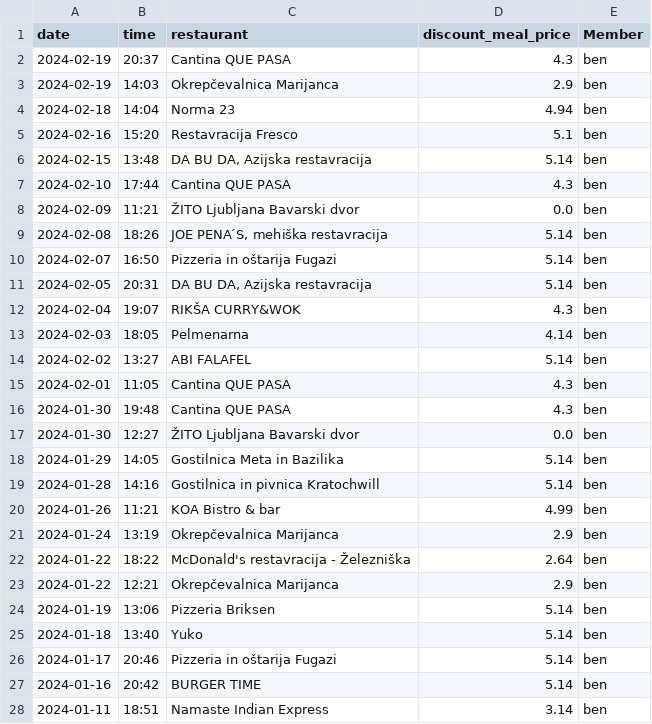
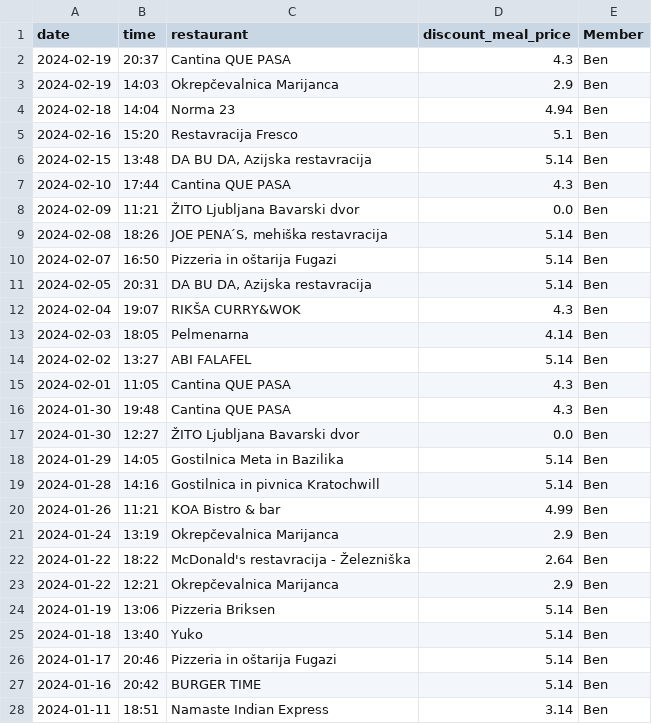
Before and after one commit to benjordan98/boni-dash, a CSV file: data/combined_data2.csv, drawn as a sheet; only a part is shown; the diff covers the shown part only.

```diff
--- a/data/combined_data2.csv
+++ b/data/combined_data2.csv
@@ -1,28 +1,28 @@
 date,time,restaurant,discount_meal_price,Member
-2024-02-19,20:37,Cantina QUE PASA,4.3,ben
-2024-02-19,14:03,Okrepčevalnica Marijanca,2.9,ben
-2024-02-18,14:04,Norma 23,4.94,ben
-2024-02-16,15:20,Restavracija Fresco,5.1,ben
-2024-02-15,13:48,"DA BU DA, Azijska restavracija",5.14,ben
-2024-02-10,17:44,Cantina QUE PASA,4.3,ben
-2024-02-09,11:21,ŽITO Ljubljana Bavarski dvor,0.0,ben
-2024-02-08,18:26,"JOE PENA ́S, mehiška restavracija",5.14,ben
-2024-02-07,16:50,Pizzeria in oštarija Fugazi,5.14,ben
-2024-02-05,20:31,"DA BU DA, Azijska restavracija",5.14,ben
-2024-02-04,19:07,RIKŠA CURRY&WOK,4.3,ben
-2024-02-03,18:05,Pelmenarna,4.14,ben
-2024-02-02,13:27,ABI FALAFEL,5.14,ben
-2024-02-01,11:05,Cantina QUE PASA,4.3,ben
-2024-01-30,19:48,Cantina QUE PASA,4.3,ben
-2024-01-30,12:27,ŽITO Ljubljana Bavarski dvor,0.0,ben
-2024-01-29,14:05,Gostilnica Meta in Bazilika,5.14,ben
-2024-01-28,14:16,Gostilnica in pivnica Kratochwill,5.14,ben
-2024-01-26,11:21,KOA Bistro & bar,4.99,ben
-2024-01-24,13:19,Okrepčevalnica Marijanca,2.9,ben
-2024-01-22,18:22,McDonald's restavracija - Železniška,2.64,ben
-2024-01-22,12:21,Okrepčevalnica Marijanca,2.9,ben
-2024-01-19,13:06,Pizzeria Briksen,5.14,ben
-2024-01-18,13:40,Yuko,5.14,ben
-2024-01-17,20:46,Pizzeria in oštarija Fugazi,5.14,ben
-2024-01-16,20:42,BURGER TIME,5.14,ben
-2024-01-11,18:51,Namaste Indian Express,3.14,ben
+2024-02-19,20:37,Cantina QUE PASA,4.3,Ben
+2024-02-19,14:03,Okrepčevalnica Marijanca,2.9,Ben
+2024-02-18,14:04,Norma 23,4.94,Ben
+2024-02-16,15:20,Restavracija Fresco,5.1,Ben
+2024-02-15,13:48,"DA BU DA, Azijska restavracija",5.14,Ben
+2024-02-10,17:44,Cantina QUE PASA,4.3,Ben
+2024-02-09,11:21,ŽITO Ljubljana Bavarski dvor,0.0,Ben
+2024-02-08,18:26,"JOE PENA ́S, mehiška restavracija",5.14,Ben
+2024-02-07,16:50,Pizzeria in oštarija Fugazi,5.14,Ben
+2024-02-05,20:31,"DA BU DA, Azijska restavracija",5.14,Ben
+2024-02-04,19:07,RIKŠA CURRY&WOK,4.3,Ben
+2024-02-03,18:05,Pelmenarna,4.14,Ben
+2024-02-02,13:27,ABI FALAFEL,5.14,Ben
+2024-02-01,11:05,Cantina QUE PASA,4.3,Ben
+2024-01-30,19:48,Cantina QUE PASA,4.3,Ben
+2024-01-30,12:27,ŽITO Ljubljana Bavarski dvor,0.0,Ben
+2024-01-29,14:05,Gostilnica Meta in Bazilika,5.14,Ben
+2024-01-28,14:16,Gostilnica in pivnica Kratochwill,5.14,Ben
+2024-01-26,11:21,KOA Bistro & bar,4.99,Ben
+2024-01-24,13:19,Okrepčevalnica Marijanca,2.9,Ben
+2024-01-22,18:22,McDonald's restavracija - Železniška,2.64,Ben
+2024-01-22,12:21,Okrepčevalnica Marijanca,2.9,Ben
+2024-01-19,13:06,Pizzeria Briksen,5.14,Ben
+2024-01-18,13:40,Yuko,5.14,Ben
+2024-01-17,20:46,Pizzeria in oštarija Fugazi,5.14,Ben
+2024-01-16,20:42,BURGER TIME,5.14,Ben
+2024-01-11,18:51,Namaste Indian Express,3.14,Ben
```
Also changed, not shown: 117 edited cells elsewhere in this file, 4 other files.
